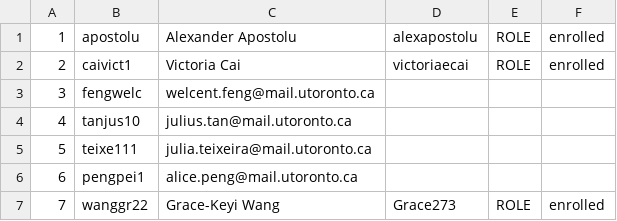
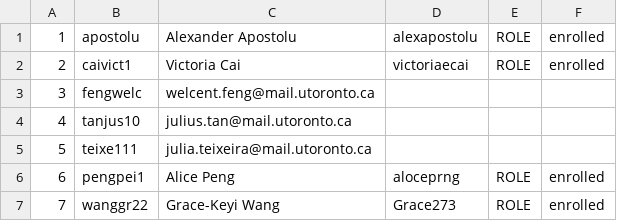
Before and after one commit to Grace273/7-Bellwoods-Capital, a CSV file: team/Team-7-dotjava.csv, drawn as a sheet.

Commit message:
Update details for Alice Peng in Team-7-dotjava.csv

```diff
--- a/team/Team-7-dotjava.csv
+++ b/team/Team-7-dotjava.csv
@@ -5,3 +5,3 @@
 5,teixe111,julia.teixeira@mail.utoronto.ca
-6,pengpei1,alice.peng@mail.utoronto.ca
+6,pengpei1,Alice Peng,aloceprng,ROLE,enrolled
 7,wanggr22,Grace-Keyi Wang,Grace273,ROLE,enrolled
```
